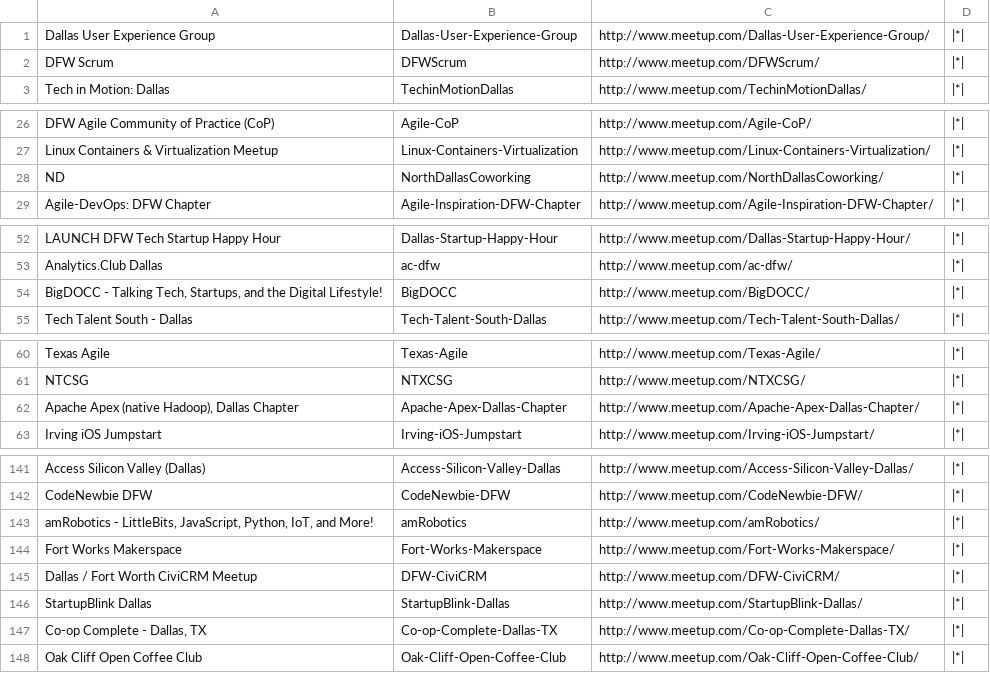
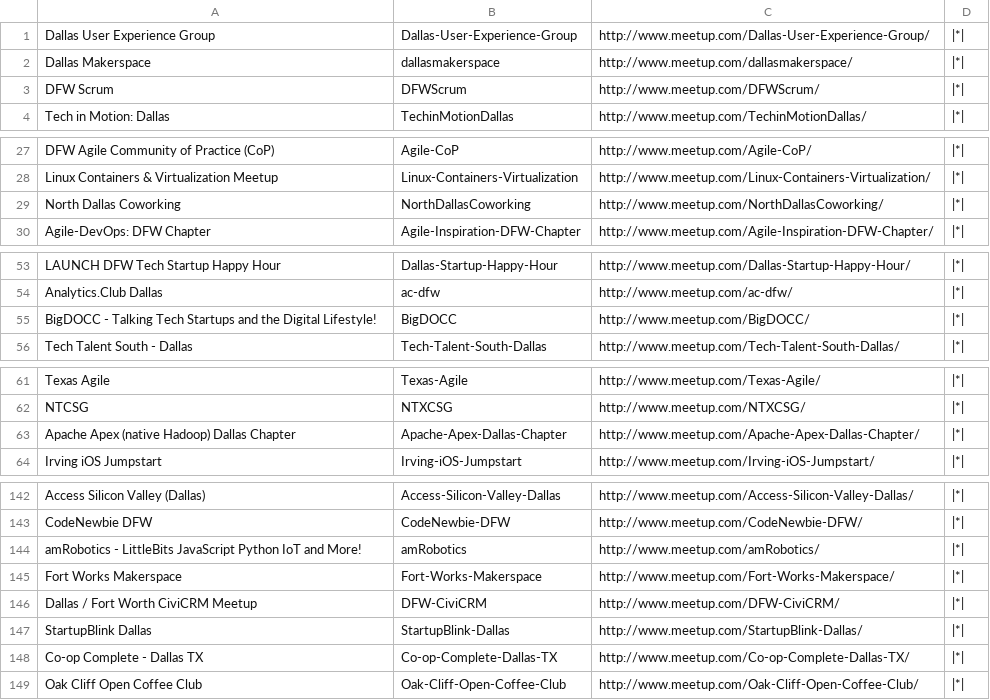
Before and after one commit to logzer0/dfw-tech-calendar, a CSV file: groups.csv, drawn as a sheet; only a part is shown, gaps mark what is left out; addresses are those after the commit; the diff covers the shown part only; the diff names each change by its address in the sheet, - before the commit and + after, or states it on an @@ line.

```diff
--- a/groups.csv
+++ b/groups.csv
+row 2: Dallas Makerspace | dallasmakerspace | http://www.meetup.com/dallasmakerspace/ | |*
-A29: ND
+A29: North Dallas Coworking
-A55: …- Talking Tech, Startups, and the…
+A55: …- Talking Tech Startups and the…
-A63: Apache Apex (native Hadoop), Dallas Chapter
+A63: Apache Apex (native Hadoop) Dallas Chapter
-A144: amRobotics - LittleBits, JavaScript, Python, IoT, and More!
+A144: amRobotics - LittleBits JavaScript Python IoT and More!
-A148: Co-op Complete - Dallas, TX
+A148: Co-op Complete - Dallas TX
```
Also changed, not shown: 7 edited cells elsewhere in this file.
